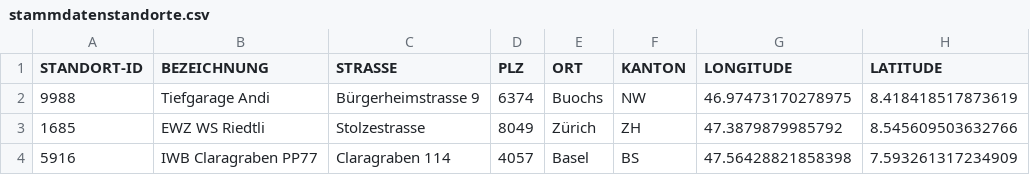
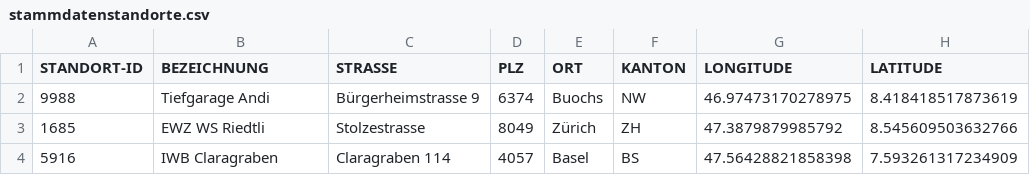
Before and after one commit to MobAbi/mobocpp-ui, a CSV file: src/main/resources/stammdatenstandorte.csv, drawn as a sheet.

Commit message:
Added bezeichnung to ladestation stammdaten

```diff
--- a/src/main/resources/stammdatenstandorte.csv
+++ b/src/main/resources/stammdatenstandorte.csv
@@ -3,2 +3,2 @@ STANDORT-ID;BEZEICHNUNG;STRASSE;PLZ;ORT;KANTON;LONGITUDE;LATITUDE
 "1685";"EWZ WS Riedtli";"Stolzestrasse";"8049";"Zürich";"ZH";"47.3879879985792";"8.545609503632766"
-"5916";"IWB Claragraben PP77";"Claragraben 114";"4057";"Basel";"BS";"47.56428821858398";"7.593261317234909"
+"5916";"IWB Claragraben";"Claragraben 114";"4057";"Basel";"BS";"47.56428821858398";"7.593261317234909"
```
Also changed, not shown: 7 other files.
